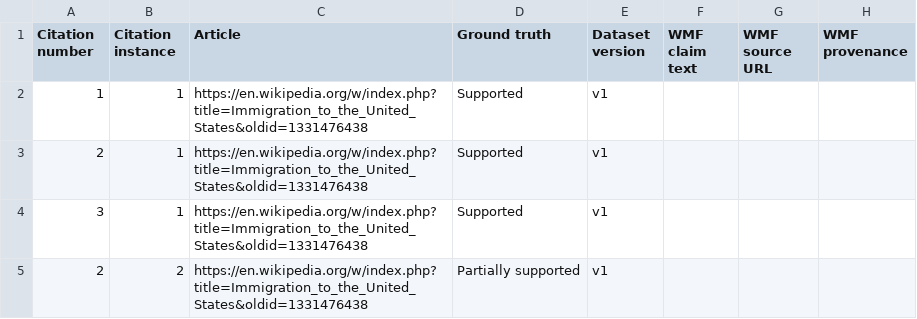
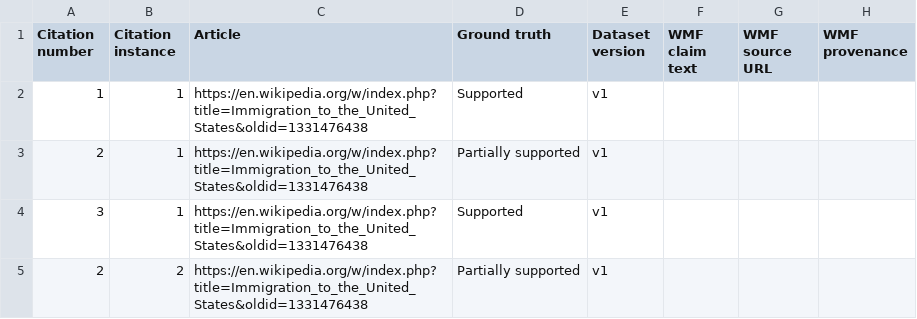
Before and after one commit to tieguy/citation-checker-script, a CSV file: Benchmarking_data_Citations.csv, drawn as a sheet; only a part is shown.

```diff
--- a/Benchmarking_data_Citations.csv
+++ b/Benchmarking_data_Citations.csv
@@ -2,3 +2,3 @@ Citation number,Citation instance,Article,Ground truth,Dataset version,WMF claim
 1,1,https://en.wikipedia.org/w/index.php?title=Immigration_to_the_United_States&oldid=1331476438,Supported,v1,,,
-2,1,https://en.wikipedia.org/w/index.php?title=Immigration_to_the_United_States&oldid=1331476438,Supported,v1,,,
+2,1,https://en.wikipedia.org/w/index.php?title=Immigration_to_the_United_States&oldid=1331476438,Partially supported,v1,,,
 3,1,https://en.wikipedia.org/w/index.php?title=Immigration_to_the_United_States&oldid=1331476438,Supported,v1,,,
```
Also changed, not shown: 2 other files.
